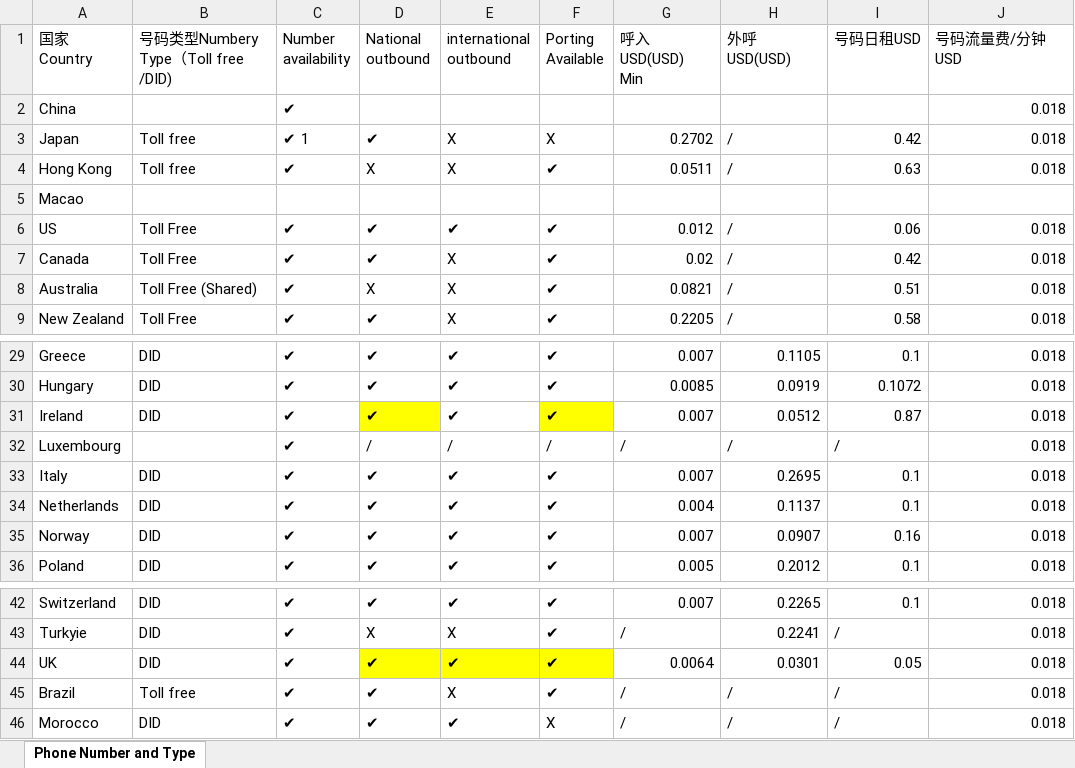
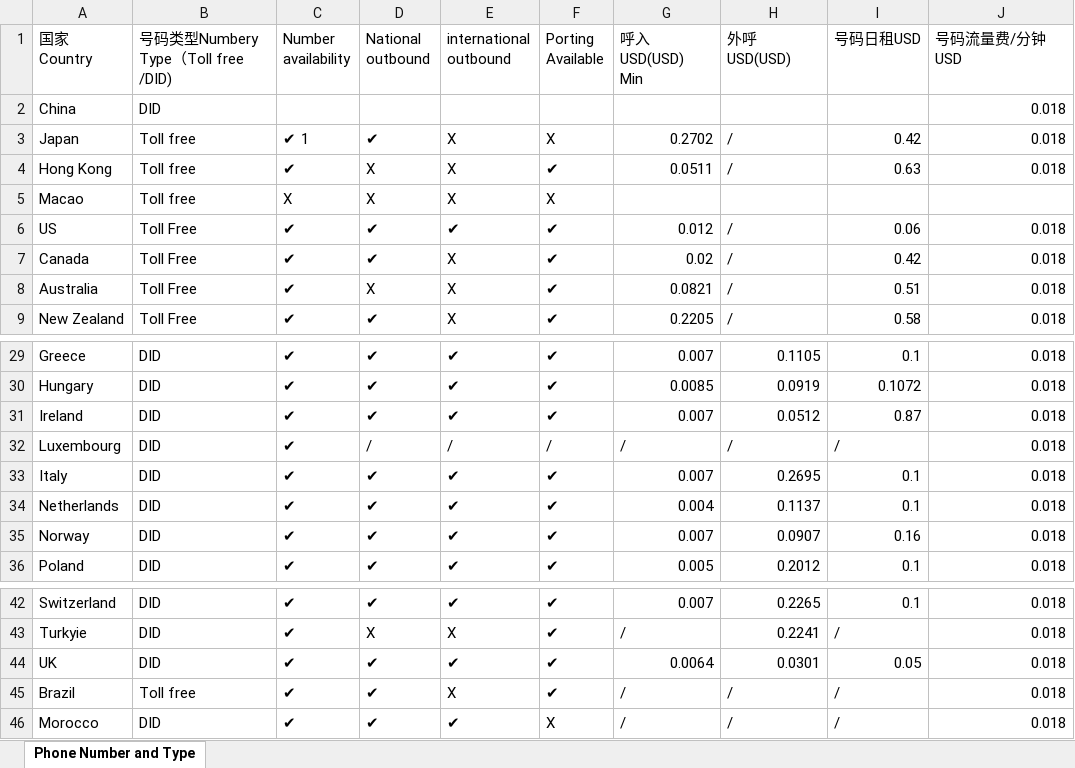
Before and after one commit to photosphere/amazon-connect-telco-analysis, an Excel workbook: phone_number.xlsx, sheet Phone Number and Type, drawn as a sheet; only a part is shown, gaps mark what is left out; values as stored, in another font and other column widths than the file's, no borders; the diff names each change by its address in the sheet, - before the commit and + after, or states it on an @@ line.

Commit message:
Add files via upload

```diff
--- a/phone_number.xlsx (sheet Phone Number and Type)
+++ b/phone_number.xlsx (sheet Phone Number and Type)
-B2 (号码类型Numbery Type（Toll free /DID)): (empty)
+B2 (号码类型Numbery Type（Toll free /DID)): DID
-C2 (Number availability): ✔
+C2 (Number availability): (empty)
-B5 (号码类型Numbery Type（Toll free /DID)): (empty)
+B5 (号码类型Numbery Type（Toll free /DID)): Toll free
-C5 (Number availability): (empty)
+C5 (Number availability): X
-D5 (National outbound): (empty)
+D5 (National outbound): X
-E5 (international outbound): (empty)
+E5 (international outbound): X
-F5 (Porting Available): (empty)
+F5 (Porting Available): X
-B8 (号码类型Numbery Type（Toll free /DID)): Toll Free (Shared)
+B8 (号码类型Numbery Type（Toll free /DID)): Toll Free
-D31 fill: #FFFF00
+D31 fill: none
-F31 fill: #FFFF00
+F31 fill: none
-B32 (号码类型Numbery Type（Toll free /DID)): (empty)
+B32 (号码类型Numbery Type（Toll free /DID)): DID
-D44:F44 fill: #FFFF00
+D44:F44 fill: none
```
